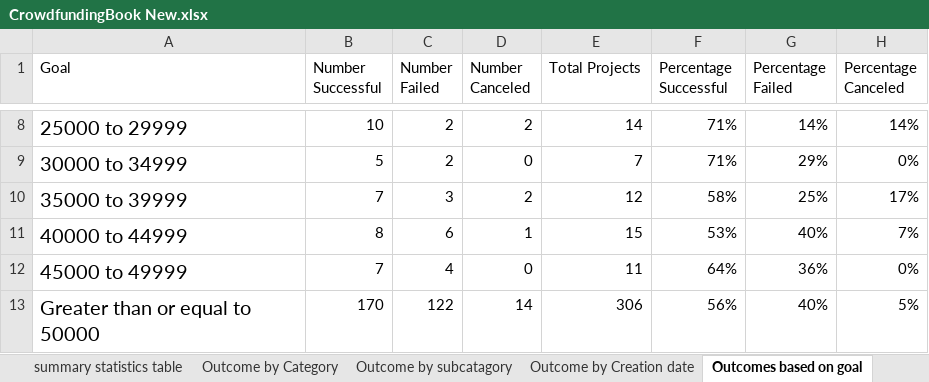
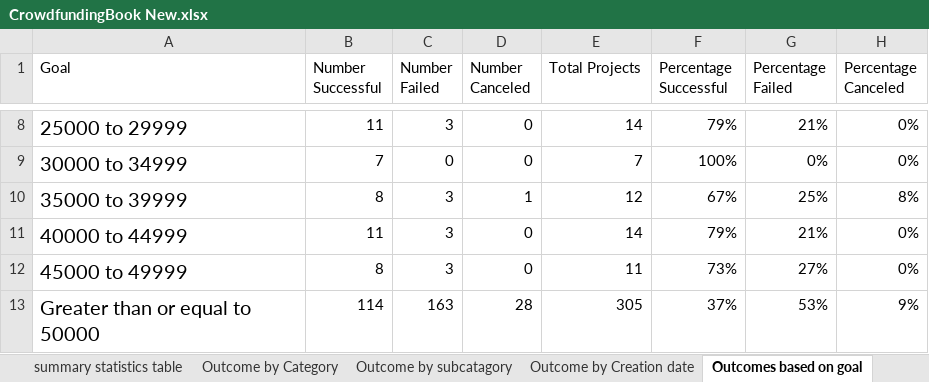
Before and after one commit to Shridhik/Module-1-Challenge, an Excel workbook: CrowdfundingBook New.xlsx, sheet Outcomes based on goal, drawn as a sheet; only a part is shown, gaps mark what is left out; values as stored, in another font and other column widths than the file's, no borders; charts and pictures not drawn; the diff covers the shown part only; the diff names each change by its address in the sheet, - before the commit and + after, or states it on an @@ line.

```diff
--- a/CrowdfundingBook New.xlsx (sheet Outcomes based on goal)
+++ b/CrowdfundingBook New.xlsx (sheet Outcomes based on goal)
-B8 (Number Successful): 10
+B8 (Number Successful): 11
-C8 (Number Failed): 2
+C8 (Number Failed): 3
-D8 (Number Canceled): 2
+D8 (Number Canceled): 0
-F8 (Percentage Successful): 71%
+F8 (Percentage Successful): 79%
-G8 (Percentage Failed): 14%
+G8 (Percentage Failed): 21%
-H8 (Percentage Canceled): 14%
+H8 (Percentage Canceled): 0%
-B9 (Number Successful): 5
+B9 (Number Successful): 7
-C9 (Number Failed): 2
+C9 (Number Failed): 0
-F9 (Percentage Successful): 71%
+F9 (Percentage Successful): 100%
-G9 (Percentage Failed): 29%
+G9 (Percentage Failed): 0%
-B10 (Number Successful): 7
+B10 (Number Successful): 8
-D10 (Number Canceled): 2
+D10 (Number Canceled): 1
-F10 (Percentage Successful): 58%
+F10 (Percentage Successful): 67%
-H10 (Percentage Canceled): 17%
+H10 (Percentage Canceled): 8%
-B11 (Number Successful): 8
+B11 (Number Successful): 11
-C11 (Number Failed): 6
+C11 (Number Failed): 3
-D11 (Number Canceled): 1
+D11 (Number Canceled): 0
-E11 (Total Projects): 15
+E11 (Total Projects): 14
-F11 (Percentage Successful): 53%
+F11 (Percentage Successful): 79%
-G11 (Percentage Failed): 40%
+G11 (Percentage Failed): 21%
-H11 (Percentage Canceled): 7%
+H11 (Percentage Canceled): 0%
-B12 (Number Successful): 7
+B12 (Number Successful): 8
-C12 (Number Failed): 4
+C12 (Number Failed): 3
-F12 (Percentage Successful): 64%
+F12 (Percentage Successful): 73%
-G12 (Percentage Failed): 36%
+G12 (Percentage Failed): 27%
-B13 (Number Successful): 170
+B13 (Number Successful): 114
-C13 (Number Failed): 122
+C13 (Number Failed): 163
-D13 (Number Canceled): 14
+D13 (Number Canceled): 28
-E13 (Total Projects): 306
+E13 (Total Projects): 305
-F13 (Percentage Successful): 56%
+F13 (Percentage Successful): 37%
-G13 (Percentage Failed): 40%
+G13 (Percentage Failed): 53%
-H13 (Percentage Canceled): 5%
+H13 (Percentage Canceled): 9%
```
Also changed, not shown: 32 edited cells elsewhere in this sheet, sheet Crowdfunding, sheet summary statistics table, formulas that keep their value, charts or pictures, 1 other file.
